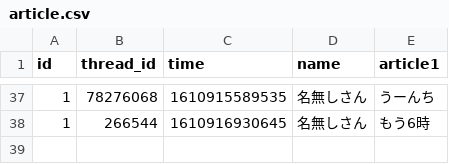
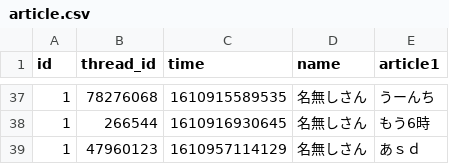
Before and after one commit to m-guchi/univ_6s_billboard, a CSV file: data/csv/article.csv, drawn as a sheet; only a part is shown, gaps mark what is left out.

Commit message:
thread_id重複を排除

```diff
--- a/data/csv/article.csv
+++ b/data/csv/article.csv
@@ -40 +40,2 @@ id,thread_id,time,name,article1
 1,266544,1610916930645,名無しさん,もう6時
+1,47960123,1610957114129,名無しさん,あｓｄ
```
Also changed, not shown: 3 other files.
